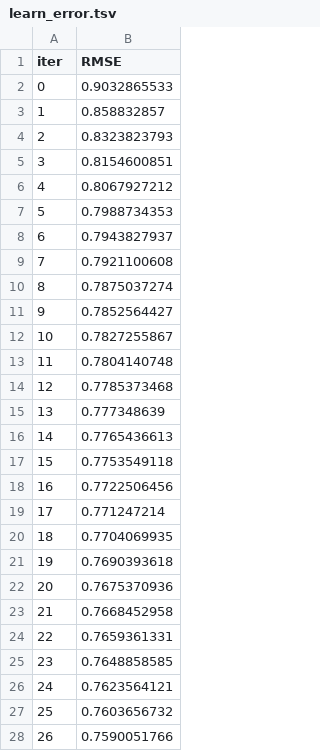
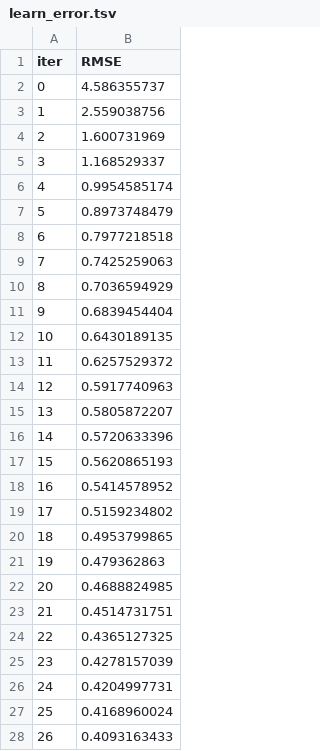
Before and after one commit to Abubakr1710/StriveFeb, a TSV file: catboost_info/learn_error.tsv, drawn as a sheet; only a part is shown; the diff covers the shown part only.

```diff
--- a/catboost_info/learn_error.tsv
+++ b/catboost_info/learn_error.tsv
@@ -1,28 +1,28 @@
 iter	RMSE
-0	0.9032865533
-1	0.858832857
-2	0.8323823793
-3	0.8154600851
-4	0.8067927212
-5	0.7988734353
-6	0.7943827937
-7	0.7921100608
-8	0.7875037274
-9	0.7852564427
-10	0.7827255867
-11	0.7804140748
-12	0.7785373468
-13	0.777348639
-14	0.7765436613
-15	0.7753549118
-16	0.7722506456
-17	0.771247214
-18	0.7704069935
-19	0.7690393618
-20	0.7675370936
-21	0.7668452958
-22	0.7659361331
-23	0.7648858585
-24	0.7623564121
-25	0.7603656732
-26	0.7590051766
+0	4.586355737
+1	2.559038756
+2	1.600731969
+3	1.168529337
+4	0.9954585174
+5	0.8973748479
+6	0.7977218518
+7	0.7425259063
+8	0.7036594929
+9	0.6839454404
+10	0.6430189135
+11	0.6257529372
+12	0.5917740963
+13	0.5805872207
+14	0.5720633396
+15	0.5620865193
+16	0.5414578952
+17	0.5159234802
+18	0.4953799865
+19	0.479362863
+20	0.4688824985
+21	0.4514731751
+22	0.4365127325
+23	0.4278157039
+24	0.4204997731
+25	0.4168960024
+26	0.4093163433
```
Also changed, not shown: 73 edited cells elsewhere in this file, catboost_info/time_left.tsv, 4 other files.
